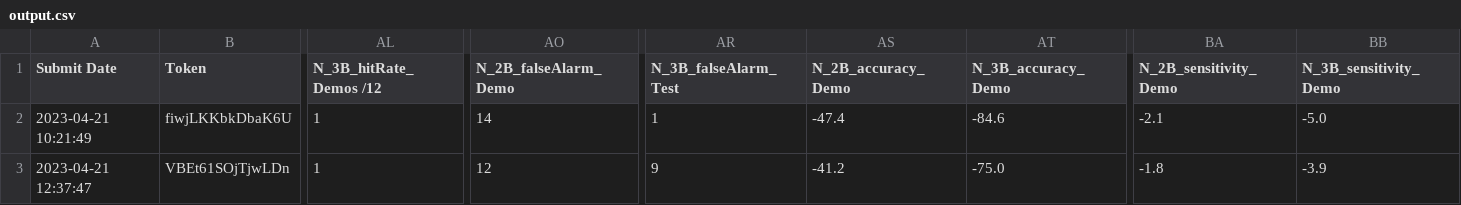
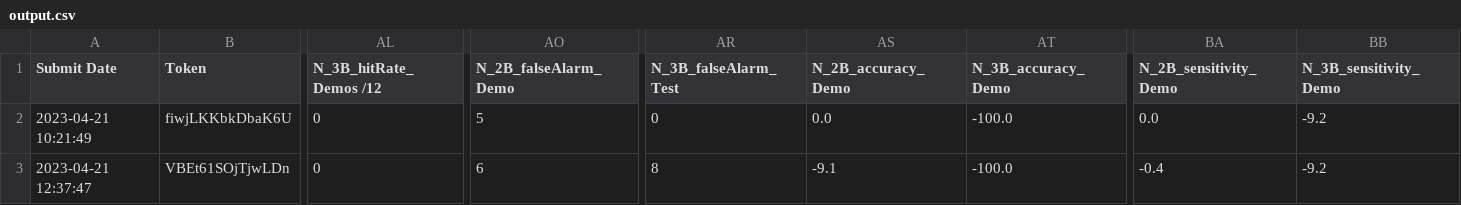
Before and after one commit to a124557/WMLS-Data-Analysis, a CSV file: output.csv, drawn as a sheet; only a part is shown, gaps mark what is left out; the diff covers the shown part only; the diff names each change by its address in the sheet, - before the commit and + after, or states it on an @@ line.

```diff
--- a/output.csv
+++ b/output.csv
-AL2:AL3 (N_3B_hitRate_Demos /12): 1
+AL2:AL3 (N_3B_hitRate_Demos /12): 0
-AO2 (N_2B_falseAlarm_Demo): 14
+AO2 (N_2B_falseAlarm_Demo): 5
-AR2 (N_3B_falseAlarm_Test): 1
+AR2 (N_3B_falseAlarm_Test): 0
-AS2 (N_2B_accuracy_Demo): -47.4
+AS2 (N_2B_accuracy_Demo): 0.0
-AT2 (N_3B_accuracy_Demo): -84.6
+AT2 (N_3B_accuracy_Demo): -100.0
-BA2 (N_2B_sensitivity_Demo): -2.1
+BA2 (N_2B_sensitivity_Demo): 0.0
-BB2 (N_3B_sensitivity_Demo): -5.0
+BB2 (N_3B_sensitivity_Demo): -9.2
-AO3 (N_2B_falseAlarm_Demo): 12
+AO3 (N_2B_falseAlarm_Demo): 6
-AR3 (N_3B_falseAlarm_Test): 9
+AR3 (N_3B_falseAlarm_Test): 8
-AS3 (N_2B_accuracy_Demo): -41.2
+AS3 (N_2B_accuracy_Demo): -9.1
-AT3 (N_3B_accuracy_Demo): -75.0
+AT3 (N_3B_accuracy_Demo): -100.0
-BA3 (N_2B_sensitivity_Demo): -1.8
+BA3 (N_2B_sensitivity_Demo): -0.4
-BB3 (N_3B_sensitivity_Demo): -3.9
+BB3 (N_3B_sensitivity_Demo): -9.2
```
Also changed, not shown: 2 added rows and 69 edited cells elsewhere in this file, test LimeSurvey results.csv, 9 other files.
